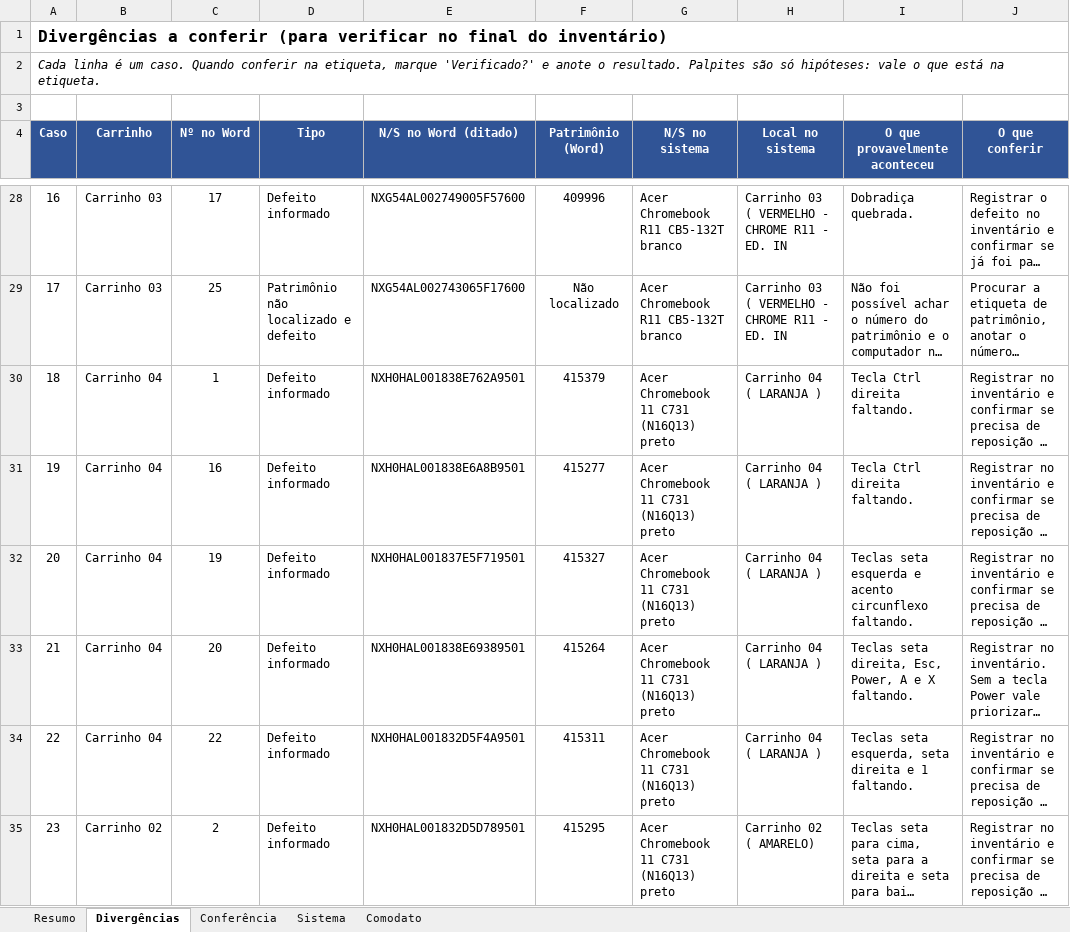
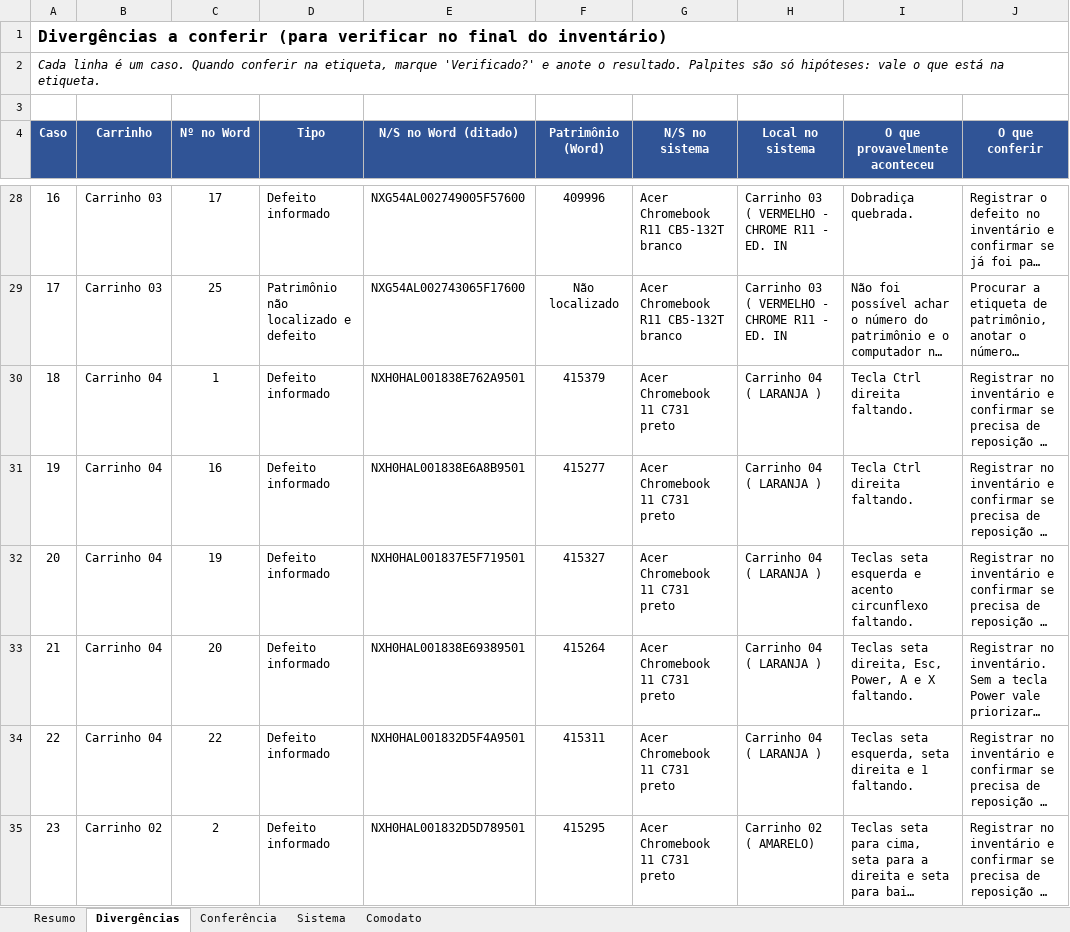
Before and after one commit to stephanevaladao-prof/inventario_takaoka_2026, an Excel workbook: Inventario_Carrinhos_conferido.xlsx, sheet Divergências, drawn as a sheet; only a part is shown, gaps mark what is left out; long unchanged cells end in …; values as stored, in another font and other column widths than the file's, no borders; conditional formats not drawn; the diff covers the shown part only; the diff names each change by its address in the sheet, - before the commit and + after, or states it on an @@ line.

```diff
--- a/Inventario_Carrinhos_conferido.xlsx (sheet Divergências)
+++ b/Inventario_Carrinhos_conferido.xlsx (sheet Divergências)
-G30:G35 (N/S no sistema): Acer Chromebook 11 C731 (N16Q13) preto
+G30:G35 (N/S no sistema): Acer Chromebook 11 C731 preto
```
Also changed, not shown: 39 edited cells elsewhere in this sheet, sheet Sistema, sheet Conferência, sheet Comodato, sheet Resumo, formulas that keep their value.
